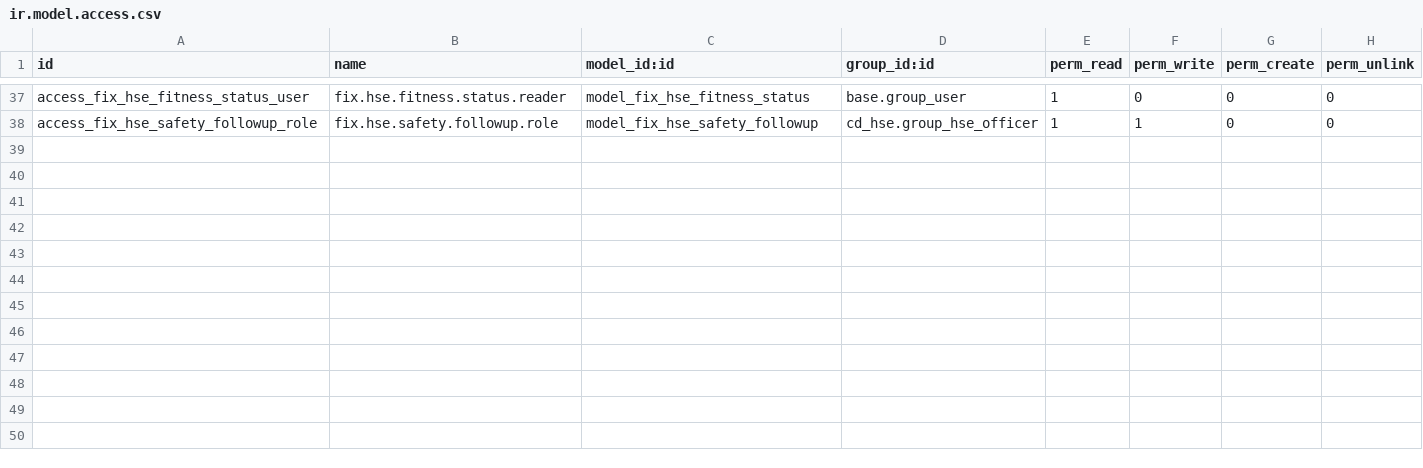
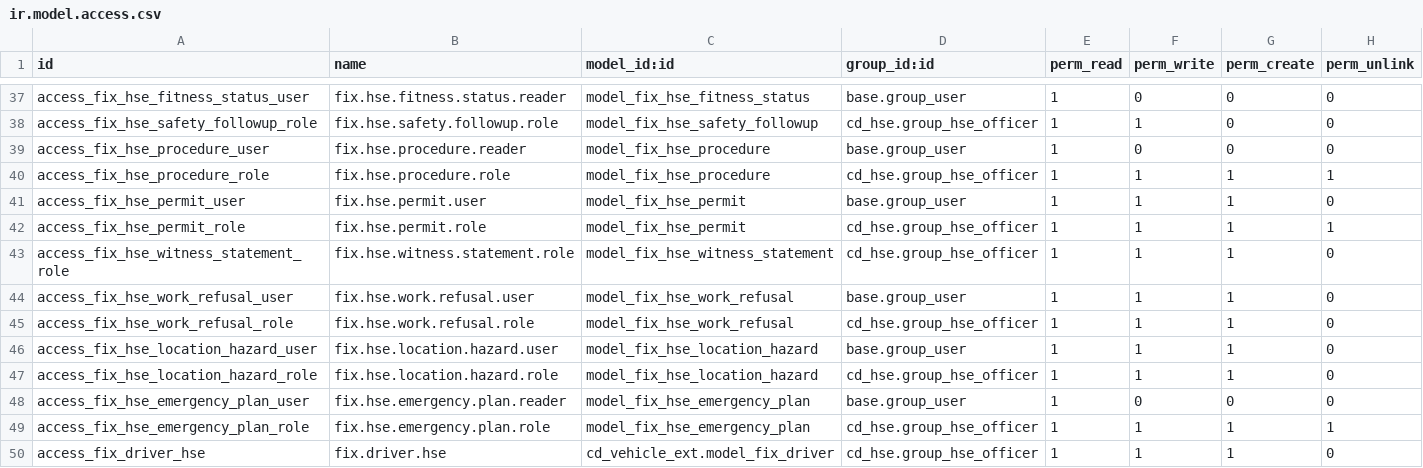
Before and after one commit to maz279/1000fix_new_erp_system, a CSV file: 1000_fix_codebase/addons/domain/h_people/cd_hse/security/ir.model.access.csv, drawn as a sheet; only a part is shown, gaps mark what is left out; the diff names each change by its address in the sheet, - before the commit and + after, or states it on an @@ line.

```diff
--- a/1000_fix_codebase/addons/domain/h_people/cd_hse/security/ir.model.access.csv
+++ b/1000_fix_codebase/addons/domain/h_people/cd_hse/security/ir.model.access.csv
+row 39: access_fix_hse_procedure_user | fix.hse.procedure.reader | model_fix_hse_procedure | base.group_user | 1 | 0 | 0 | 0
+row 40: access_fix_hse_procedure_role | fix.hse.procedure.role | model_fix_hse_procedure | cd_hse.group_hse_officer | 1 | 1 | 1 | 1
+row 41: access_fix_hse_permit_user | fix.hse.permit.user | model_fix_hse_permit | base.group_user | 1 | 1 | 1 | 0
+row 42: access_fix_hse_permit_role | fix.hse.permit.role | model_fix_hse_permit | cd_hse.group_hse_officer | 1 | 1 | 1 | 1
+row 43: access_fix_hse_witness_statement_role | fix.hse.witness.statement.role | model_fix_hse_witness_statement | cd_hse.group_hse_officer | 1 | 1 | 1 | 0
+row 44: access_fix_hse_work_refusal_user | fix.hse.work.refusal.user | model_fix_hse_work_refusal | base.group_user | 1 | 1 | 1 | 0
+row 45: access_fix_hse_work_refusal_role | fix.hse.work.refusal.role | model_fix_hse_work_refusal | cd_hse.group_hse_officer | 1 | 1 | 1 | 0
+row 46: access_fix_hse_location_hazard_user | fix.hse.location.hazard.user | model_fix_hse_location_hazard | base.group_user | 1 | 1 | 1 | 0
+row 47: access_fix_hse_location_hazard_role | fix.hse.location.hazard.role | model_fix_hse_location_hazard | cd_hse.group_hse_officer | 1 | 1 | 1 | 0
+row 48: access_fix_hse_emergency_plan_user | fix.hse.emergency.plan.reader | model_fix_hse_emergency_plan | base.group_user | 1 | 0 | 0 | 0
+row 49: access_fix_hse_emergency_plan_role | fix.hse.emergency.plan.role | model_fix_hse_emergency_plan | cd_hse.group_hse_officer | 1 | 1 | 1 | 1
+row 50: access_fix_driver_hse | fix.driver.hse | cd_vehicle_ext.model_fix_driver | cd_hse.group_hse_officer | 1 | 1 | 1 | 0
```
Also changed, not shown: 12 other files.
